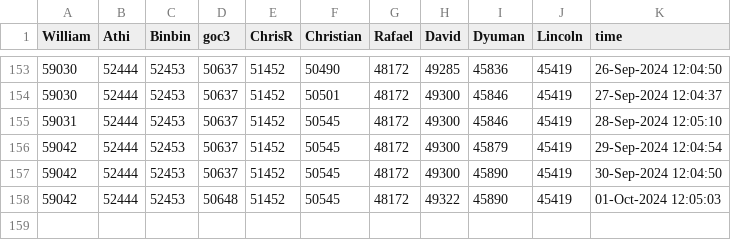
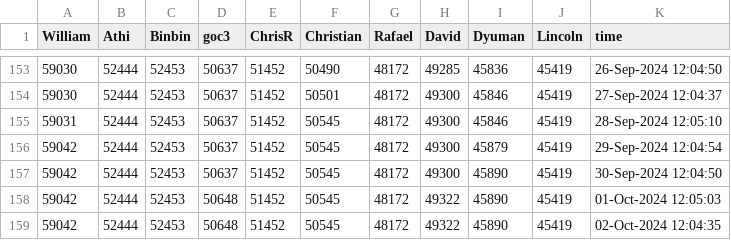
Before and after one commit to gulley/Scheduled-Task, a CSV file: Data/cody_leaders.csv, drawn as a sheet; only a part is shown, gaps mark what is left out; the diff names each change by its address in the sheet, - before the commit and + after, or states it on an @@ line.

```diff
--- a/Data/cody_leaders.csv
+++ b/Data/cody_leaders.csv
+row 159: 59042 | 52444 | 52453 | 50648 | 51452 | 50545 | 48172 | 49322 | 45890 | 45419 | 02-Oct-2024 12:04:35
```
Also changed, not shown: 4 other files.
